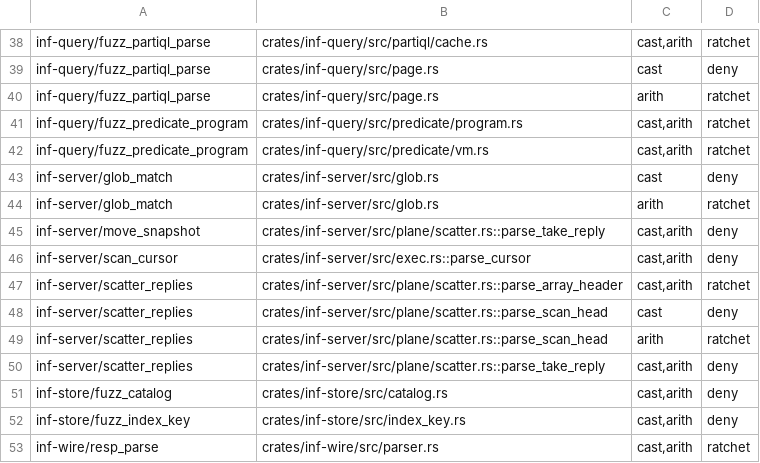
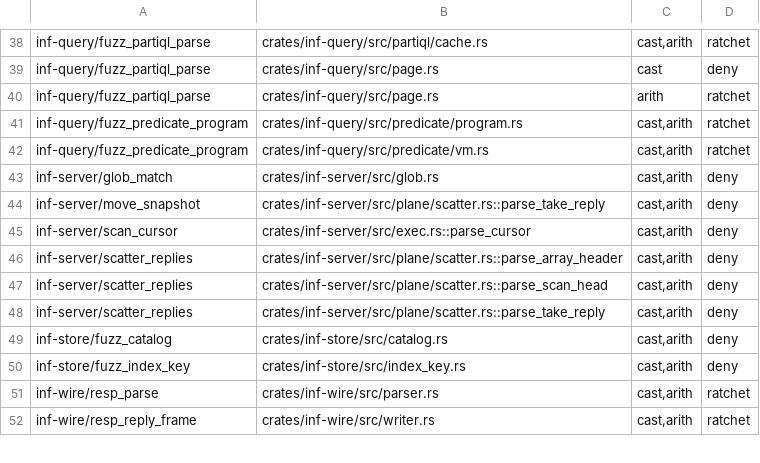
Before and after one commit to kevincaicedo/infinitydb, a TSV file: docs/lint-scopes.tsv, drawn as a sheet; only a part is shown, gaps mark what is left out; the shorter side is filled out with more unchanged rows.

Commit message:
fix(server): glob and the scatter reply decoders at zero unreviewed casts and arithmetic (ADR-0144 D2/D3)

```diff
--- a/docs/lint-scopes.tsv
+++ b/docs/lint-scopes.tsv
@@ -42,9 +42,7 @@ inf-query/fuzz_predicate_program	crates/inf-query/src/predicate/program.rs	cast,
 inf-query/fuzz_predicate_program	crates/inf-query/src/predicate/vm.rs	cast,arith	ratchet
-inf-server/glob_match	crates/inf-server/src/glob.rs	cast	deny
-inf-server/glob_match	crates/inf-server/src/glob.rs	arith	ratchet
+inf-server/glob_match	crates/inf-server/src/glob.rs	cast,arith	deny
 inf-server/move_snapshot	crates/inf-server/src/plane/scatter.rs::parse_take_reply	cast,arith	deny
 inf-server/scan_cursor	crates/inf-server/src/exec.rs::parse_cursor	cast,arith	deny
-inf-server/scatter_replies	crates/inf-server/src/plane/scatter.rs::parse_array_header	cast,arith	ratchet
-inf-server/scatter_replies	crates/inf-server/src/plane/scatter.rs::parse_scan_head	cast	deny
-inf-server/scatter_replies	crates/inf-server/src/plane/scatter.rs::parse_scan_head	arith	ratchet
+inf-server/scatter_replies	crates/inf-server/src/plane/scatter.rs::parse_array_header	cast,arith	deny
+inf-server/scatter_replies	crates/inf-server/src/plane/scatter.rs::parse_scan_head	cast,arith	deny
 inf-server/scatter_replies	crates/inf-server/src/plane/scatter.rs::parse_take_reply	cast,arith	deny
```
Also changed, not shown: docs/lint-baseline.tsv, 2 other files.
